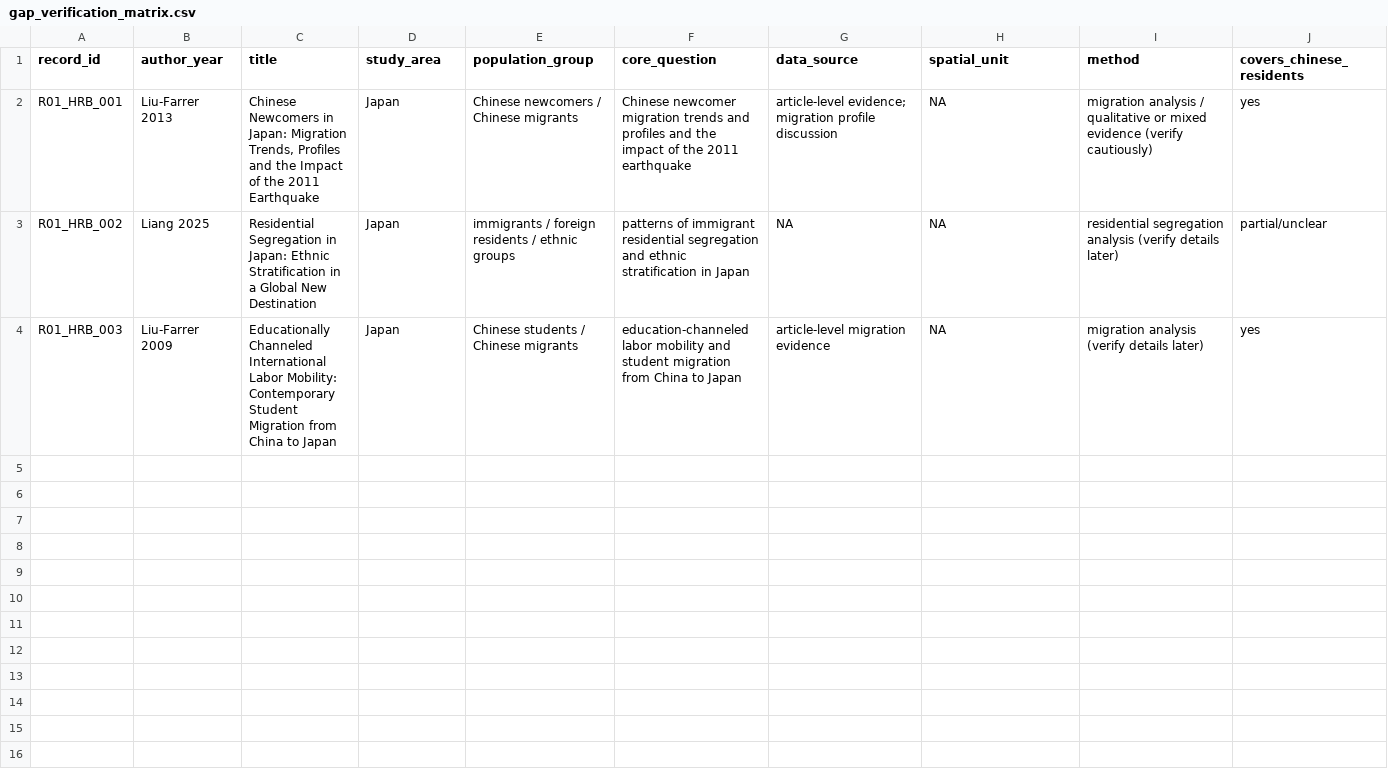
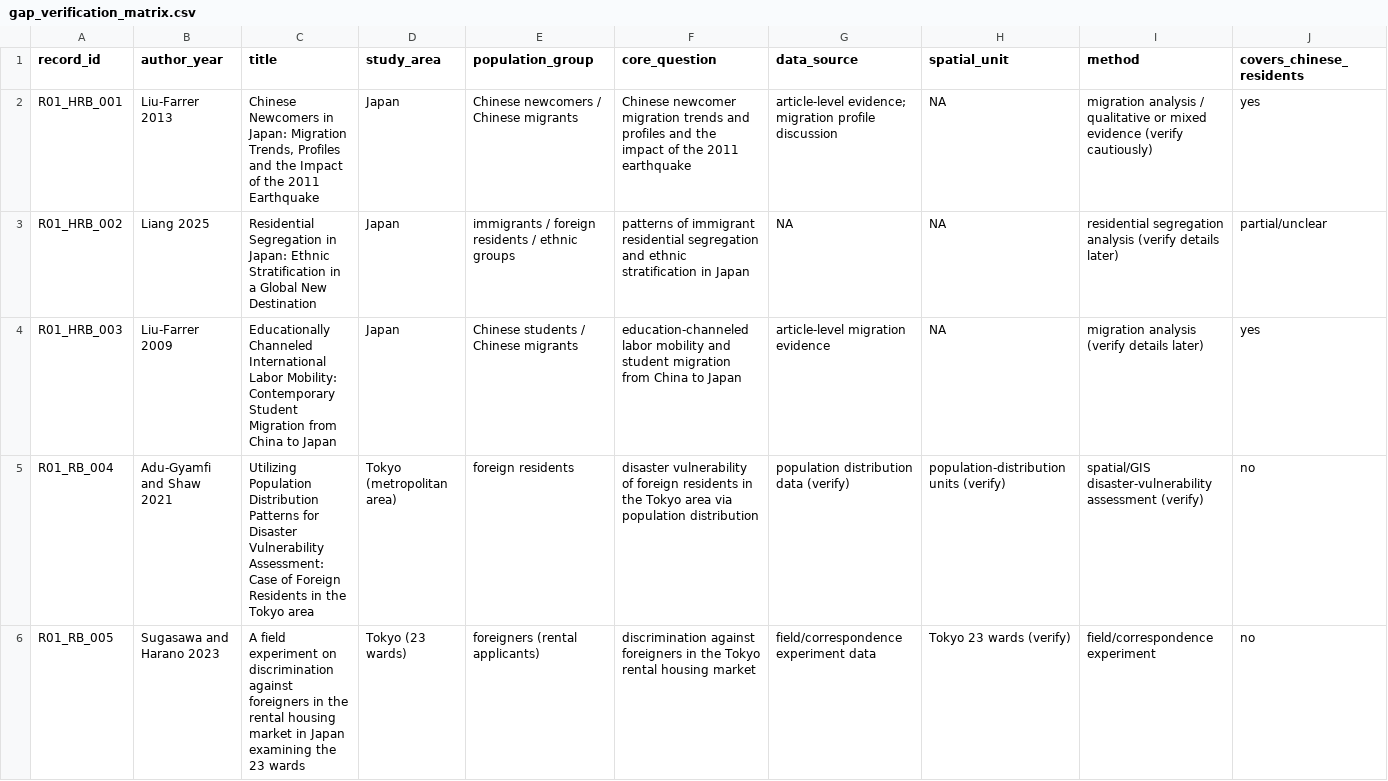
Before and after one commit to panghuanzhi62/tokyo-foreign-population-spatial-analysis, a CSV file: literature/02_matrices/gap_verification_matrix.csv, drawn as a sheet; only a part is shown; rows hold the shown columns only; the diff covers the shown part only; the diff names each change by its address in the sheet, - before the commit and + after, or states it on an @@ line.

Commit message:
Add remaining Round 01 B-candidate matrix rows

```diff
--- a/literature/02_matrices/gap_verification_matrix.csv
+++ b/literature/02_matrices/gap_verification_matrix.csv
+row 5: R01_RB_004 | Adu-Gyamfi and Shaw 2021 | Utilizing Population Distribution Patterns for Disaster Vulnerability Assessment: Case of Foreign Residents in the Tokyo area | Tokyo (metropolitan area) | foreign residents | disaster vulnerability of foreign residents in the Tokyo area via population distribution | population distribution data (verify) | population-distribution units (verify) | spatial/GIS disaster-vulnerability assessment (verify) | no
+row 6: R01_RB_005 | Sugasawa and Harano 2023 | A field experiment on discrimination against foreigners in the rental housing market in Japan examining the 23 wards | Tokyo (23 wards) | foreigners (rental applicants) | discrimination against foreigners in the Tokyo rental housing market | field/correspondence experiment data | Tokyo 23 wards (verify) | field/correspondence experiment | no
```
Also changed, not shown: 3 added rows elsewhere in this file, 5 other files.
